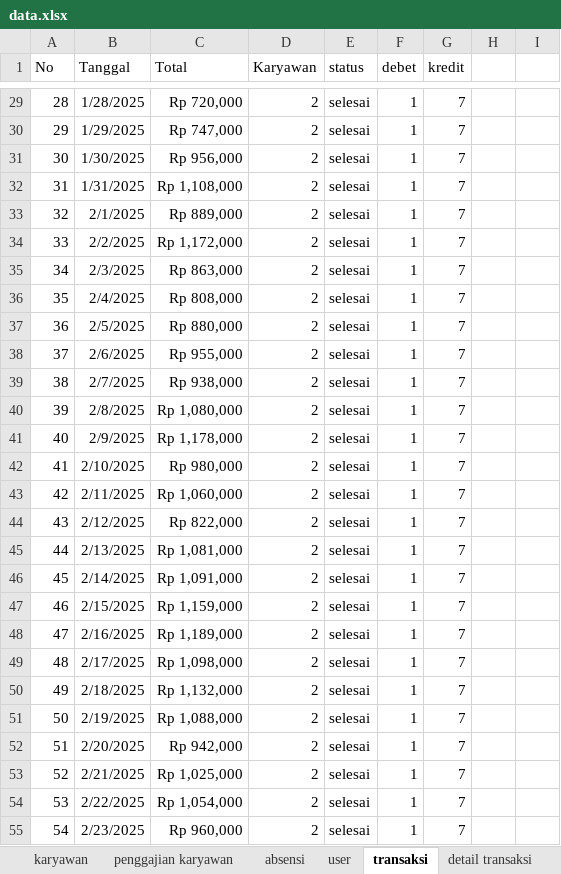
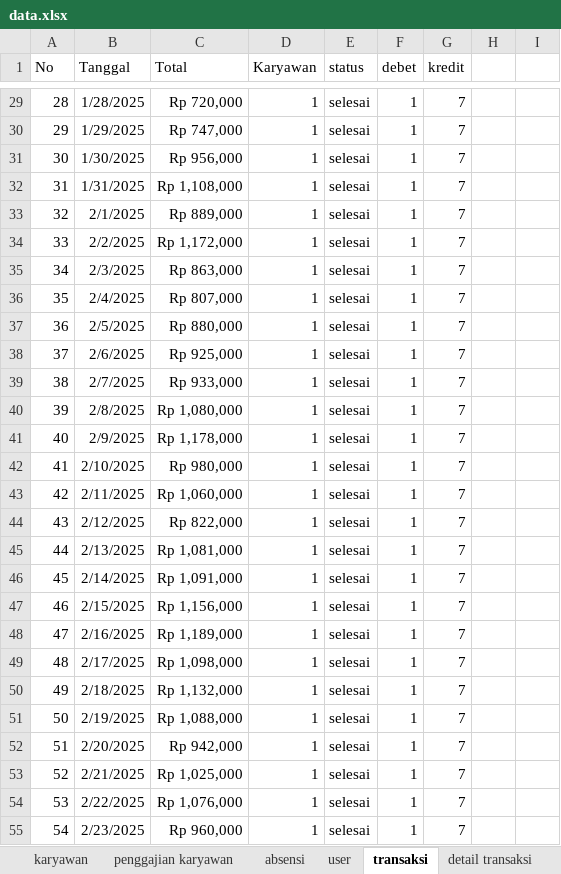
Before and after one commit to fahrimaulana589/punakawan, an Excel workbook: storage/data/data.xlsx, sheet transaksi, drawn as a sheet; only a part is shown, gaps mark what is left out; values as stored, in another font and other column widths than the file's, no borders; the diff covers the shown part only; the diff names each change by its address in the sheet, - before the commit and + after, or states it on an @@ line.

```diff
--- a/storage/data/data.xlsx (sheet transaksi)
+++ b/storage/data/data.xlsx (sheet transaksi)
-D29:D55 (Karyawan): 2
+D29:D55 (Karyawan): 1
-C36 (Total): Rp 808,000
+C36 (Total): Rp 807,000
-C38 (Total): Rp 955,000
+C38 (Total): Rp 925,000
-C39 (Total): Rp 938,000
+C39 (Total): Rp 933,000
-C47 (Total): Rp 1,159,000
+C47 (Total): Rp 1,156,000
-C54 (Total): Rp 1,054,000
+C54 (Total): Rp 1,076,000
```
Also changed, not shown: 97 edited cells elsewhere in this sheet, sheet detail transaksi, sheet pembelian, sheet profile, 1 other file.
